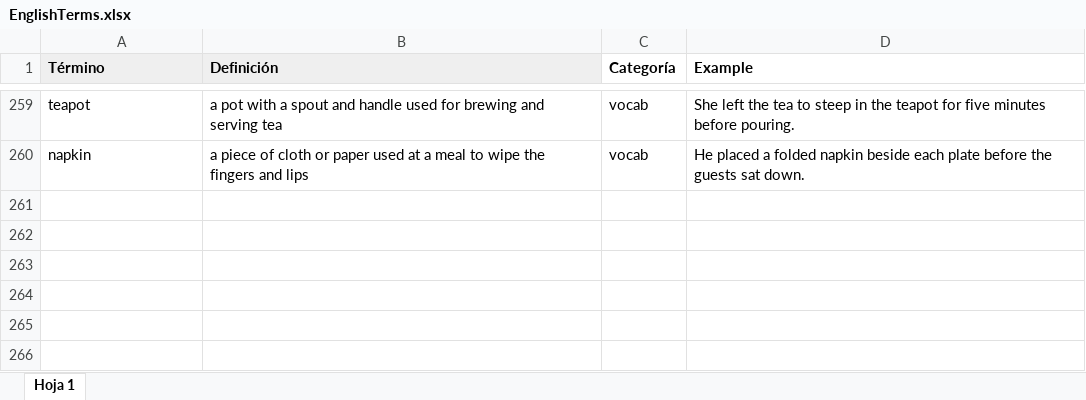
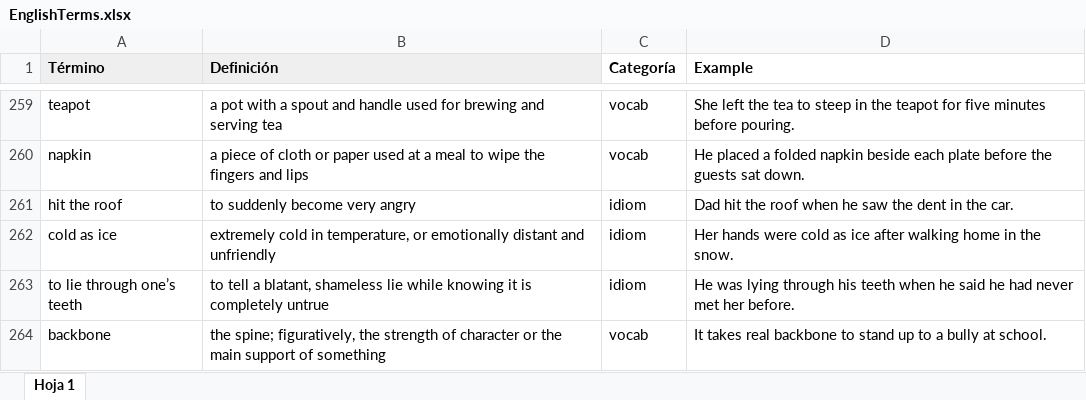
Before and after one commit to M4r1l1/english-practice, an Excel workbook: excel/EnglishTerms.xlsx, sheet Hoja 1, drawn as a sheet; only a part is shown, gaps mark what is left out; values as stored, in another font and other column widths than the file's, no borders; the diff names each change by its address in the sheet, - before the commit and + after, or states it on an @@ line.

Commit message:
Add 4 new terms: hit the roof, cold as ice, lie through one's teeth, backbone

```diff
--- a/excel/EnglishTerms.xlsx (sheet Hoja 1)
+++ b/excel/EnglishTerms.xlsx (sheet Hoja 1)
+row 261: hit the roof | to suddenly become very angry | idiom | Dad hit the roof when he saw the dent in the car.
+row 262: cold as ice | extremely cold in temperature, or emotionally distant and unfriendly | idiom | Her hands were cold as ice after walking home in the snow.
+row 263: to lie through one’s teeth | to tell a blatant, shameless lie while knowing it is completely untrue | idiom | He was lying through his teeth when he said he had never met her before.
+row 264: backbone | the spine; figuratively, the strength of character or the main support of something | vocab | It takes real backbone to stand up to a bully at school.
```
Also changed, not shown: 1 other file.
